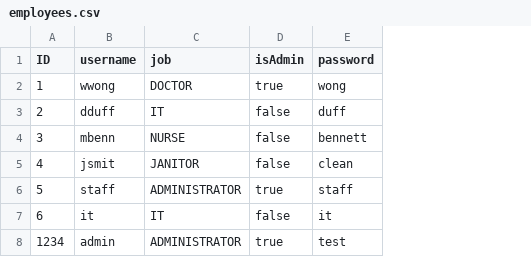
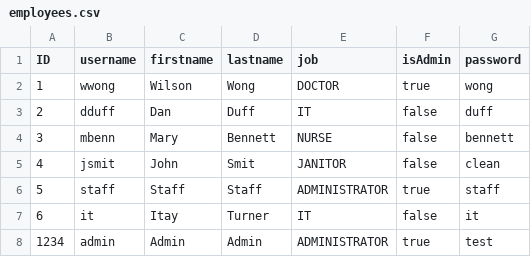
Before and after one commit to softeng-teamn/Hospital-Navigation, a CSV file: src/main/resources/csv/employees.csv, drawn as a sheet; the diff names each change by its address in the sheet, - before the commit and + after, or states it on an @@ line.

Commit message:
employee has first and last name

```diff
--- a/src/main/resources/csv/employees.csv
+++ b/src/main/resources/csv/employees.csv
+column C (firstname), rows 2-8: Wilson | Dan | Mary | John | Staff | Itay | Admin
+column D (lastname), rows 2-8: Wong | Duff | Bennett | Smit | Staff | Turner | Admin
```
Also changed, not shown: 13 other files.
